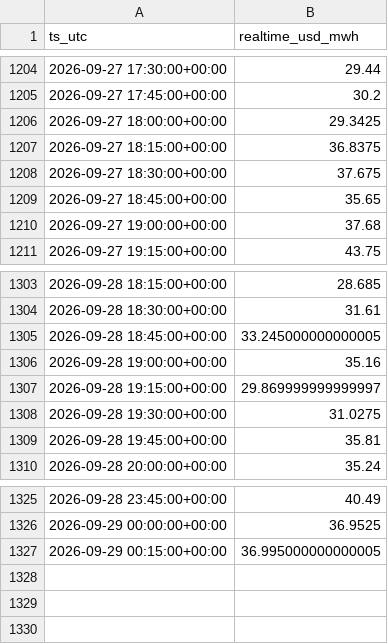
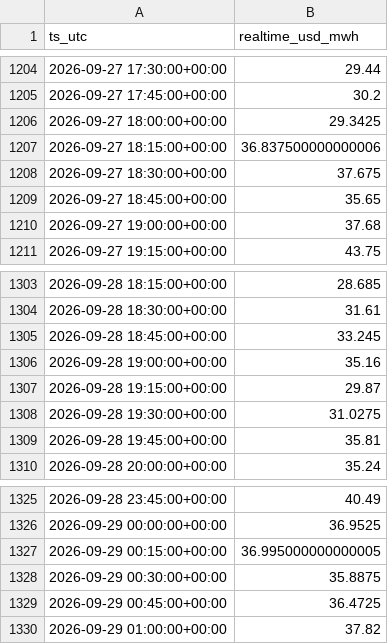
Before and after one commit to aouyitanaka/us-power-weather-relay, a CSV file: data/relay/ercot_rt.csv, drawn as a sheet; only a part is shown, gaps mark what is left out.

```diff
--- a/data/relay/ercot_rt.csv
+++ b/data/relay/ercot_rt.csv
@@ -1206,3 +1206,3 @@ ts_utc,realtime_usd_mwh
 2026-09-27 18:00:00+00:00,29.3425
-2026-09-27 18:15:00+00:00,36.8375
+2026-09-27 18:15:00+00:00,36.837500000000006
 2026-09-27 18:30:00+00:00,37.675
@@ -1304,5 +1304,5 @@ ts_utc,realtime_usd_mwh
 2026-09-28 18:30:00+00:00,31.61
-2026-09-28 18:45:00+00:00,33.245000000000005
+2026-09-28 18:45:00+00:00,33.245
 2026-09-28 19:00:00+00:00,35.16
-2026-09-28 19:15:00+00:00,29.869999999999997
+2026-09-28 19:15:00+00:00,29.87
 2026-09-28 19:30:00+00:00,31.0275
@@ -1327 +1327,4 @@ ts_utc,realtime_usd_mwh
 2026-09-29 00:15:00+00:00,36.995000000000005
+2026-09-29 00:30:00+00:00,35.8875
+2026-09-29 00:45:00+00:00,36.4725
+2026-09-29 01:00:00+00:00,37.82
```
Also changed, not shown: data/relay/ercot.csv, data/relay/ercot_ordc.csv, 3 other files.
